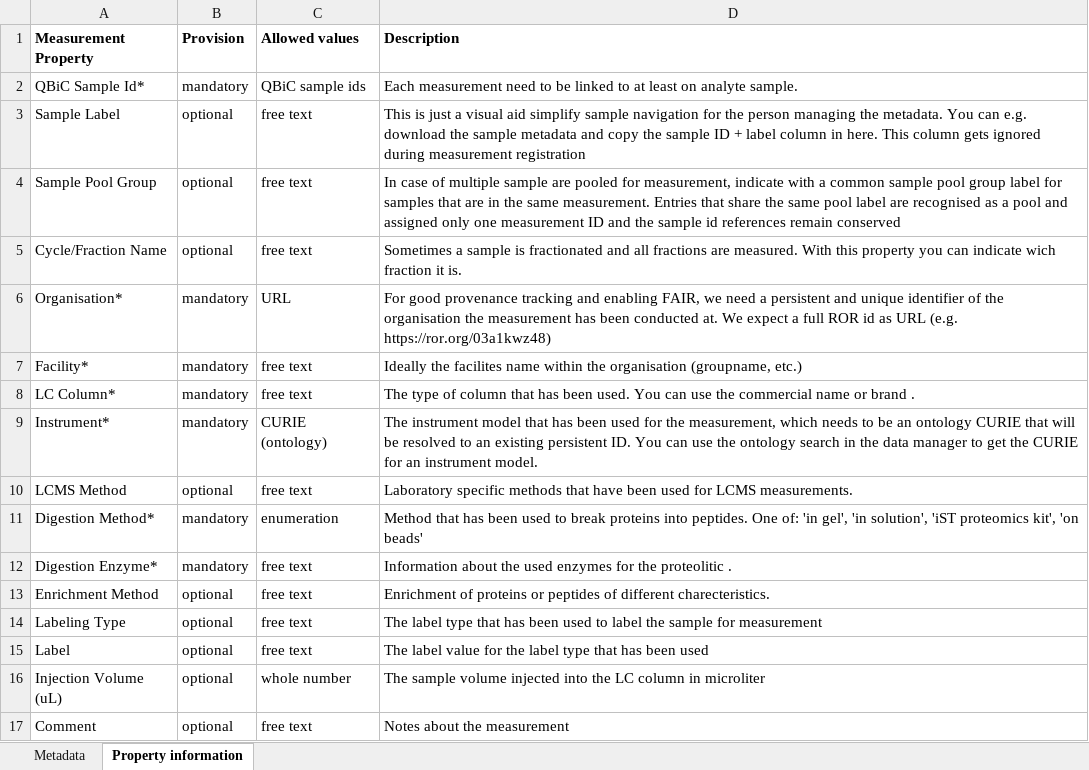
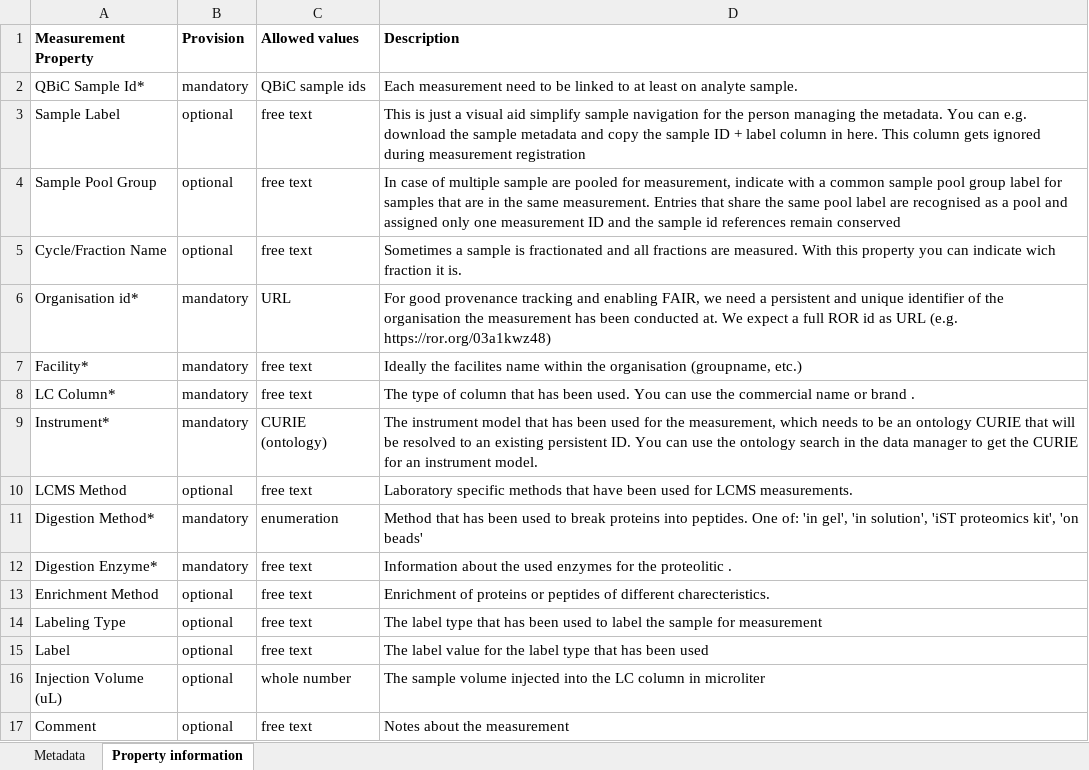
Before and after one commit to qbicsoftware/data-manager-app, an Excel workbook: user-interface/src/main/resources/templates/proteomics_measurement_registration_sheet.xlsx, sheet Property information, drawn as a sheet; values as stored, in another font and other column widths than the file's, no borders; the diff names each change by its address in the sheet, - before the commit and + after, or states it on an @@ line.

Commit message:
Correct grammar

```diff
--- a/user-interface/src/main/resources/templates/proteomics_measurement_registration_sheet.xlsx (sheet Property information)
+++ b/user-interface/src/main/resources/templates/proteomics_measurement_registration_sheet.xlsx (sheet Property information)
-A6 (Measurement Property): Organisation*
+A6 (Measurement Property): Organisation id*
```
